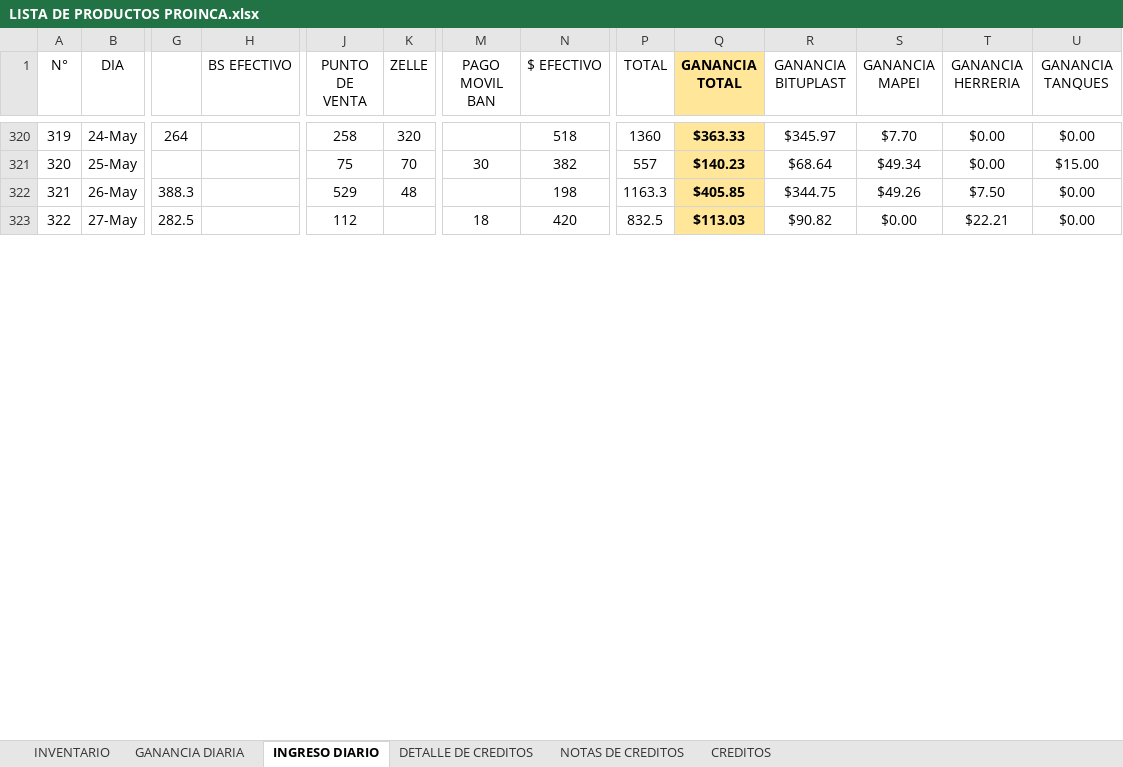
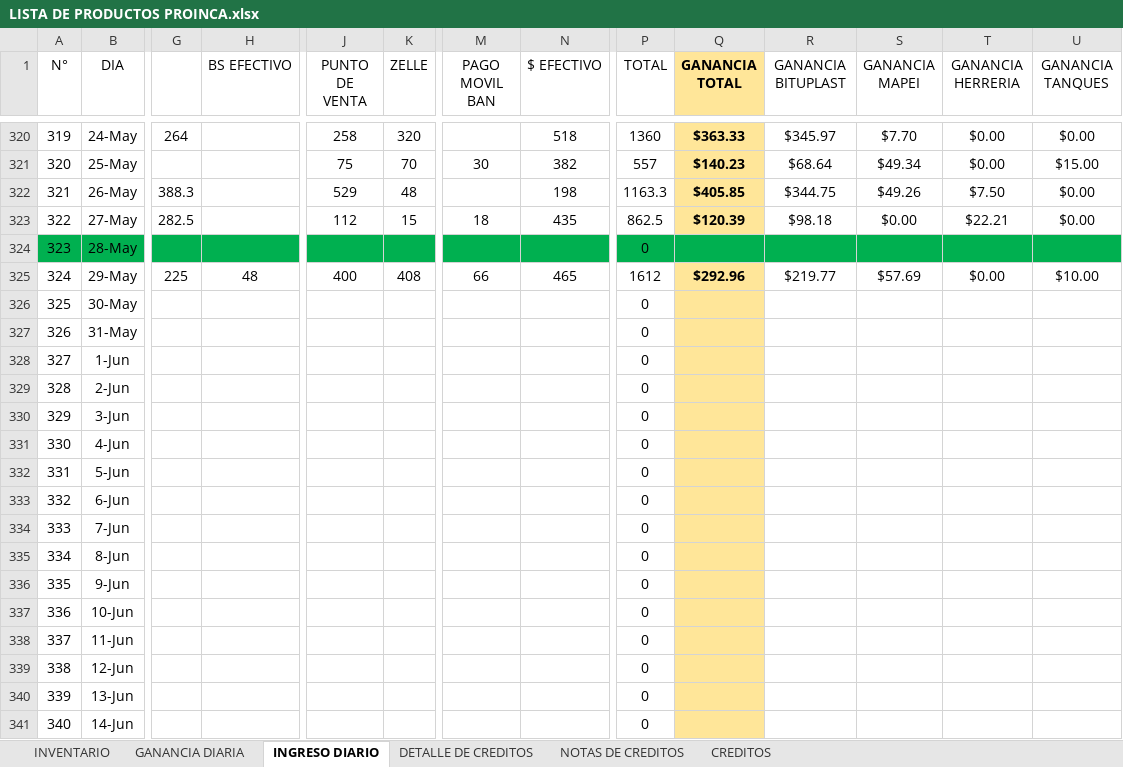
Before and after one commit to JPuente25/Proinca, an Excel workbook: LISTA DE PRODUCTOS PROINCA.xlsx, sheet INGRESO DIARIO, drawn as a sheet; only a part is shown, gaps mark what is left out; values as stored, in another font and other column widths than the file's, no borders; rows hold the shown columns only; the diff covers the shown part only; the diff names each change by its address in the sheet, - before the commit and + after, or states it on an @@ line.

Commit message:
29-05-23

```diff
--- a/LISTA DE PRODUCTOS PROINCA.xlsx (sheet INGRESO DIARIO)
+++ b/LISTA DE PRODUCTOS PROINCA.xlsx (sheet INGRESO DIARIO)
-K323 (ZELLE): (empty)
+K323 (ZELLE): 15
-N323 ($ EFECTIVO): 420
+N323 ($ EFECTIVO): 435
-P323 (TOTAL): 832.5
+P323 (TOTAL): 862.5
-Q323 (GANANCIA TOTAL): $113.03
+Q323 (GANANCIA TOTAL): $120.39
-R323 (GANANCIA BITUPLAST): $90.82
+R323 (GANANCIA BITUPLAST): $98.18
+row 324: 323 | 28-May |  |  |  |  |  |  | 0
+row 325: 324 | 29-May | 225 | 48 | 400 | 408 | 66 | 465 | 1612 | $292.96 | $219.77 | $57.69 | $0.00 | $10.00
+row 326: 325 | 30-May |  |  |  |  |  |  | 0
+row 327: 326 | 31-May |  |  |  |  |  |  | 0
+row 328: 327 | 1-Jun |  |  |  |  |  |  | 0
+row 329: 328 | 2-Jun |  |  |  |  |  |  | 0
+row 330: 329 | 3-Jun |  |  |  |  |  |  | 0
+row 331: 330 | 4-Jun |  |  |  |  |  |  | 0
+row 332: 331 | 5-Jun |  |  |  |  |  |  | 0
+row 333: 332 | 6-Jun |  |  |  |  |  |  | 0
+row 334: 333 | 7-Jun |  |  |  |  |  |  | 0
+row 335: 334 | 8-Jun |  |  |  |  |  |  | 0
+row 336: 335 | 9-Jun |  |  |  |  |  |  | 0
+row 337: 336 | 10-Jun |  |  |  |  |  |  | 0
+row 338: 337 | 11-Jun |  |  |  |  |  |  | 0
+row 339: 338 | 12-Jun |  |  |  |  |  |  | 0
+row 340: 339 | 13-Jun |  |  |  |  |  |  | 0
+row 341: 340 | 14-Jun |  |  |  |  |  |  | 0
```
Also changed, not shown: 564 added rows and row numbers in column A elsewhere in this sheet, sheet GANANCIA DIARIA, sheet NOTAS DE CREDITOS, sheet DETALLE DE CREDITOS, sheet CREDITOS, formulas that keep their value.
